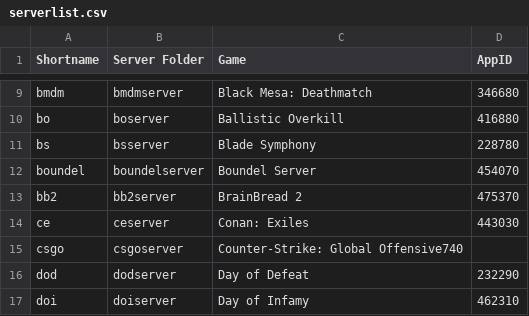
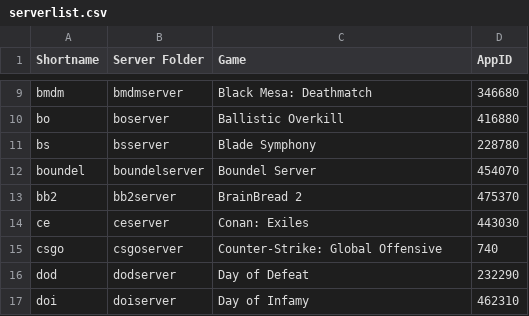
Before and after one commit to Robomikel/Steam-Server-Manager, a CSV file: data/serverlist.csv, drawn as a sheet; only a part is shown, gaps mark what is left out.

Commit message:
updated

```diff
--- a/data/serverlist.csv
+++ b/data/serverlist.csv
@@ -14,3 +14,3 @@ bb2,bb2server,BrainBread 2,475370,
 ce,ceserver,Conan: Exiles,443030,
-csgo,csgoserver,Counter-Strike: Global Offensive740,
+csgo,csgoserver,Counter-Strike: Global Offensive,740,
 dod,dodserver,Day of Defeat,232290,
```
